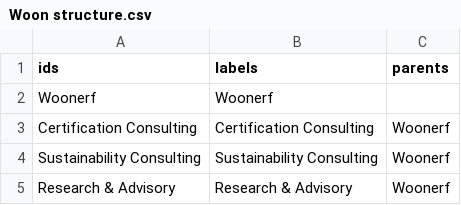
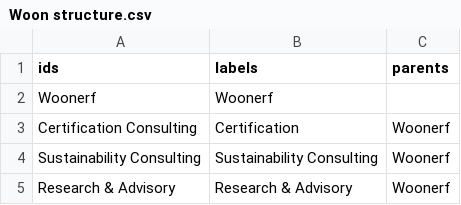
Before and after one commit to njerwoon/Woon, a CSV file: Woon structure.csv, drawn as a sheet; only a part is shown.

Commit message:
Update Woon structure.csv

```diff
--- a/Woon structure.csv
+++ b/Woon structure.csv
@@ -2,3 +2,3 @@
 Woonerf,Woonerf,
-Certification Consulting,Certification Consulting,Woonerf
+Certification Consulting,Certification,Woonerf
 Sustainability Consulting,Sustainability Consulting,Woonerf
```
